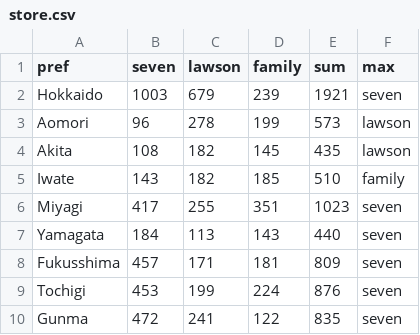
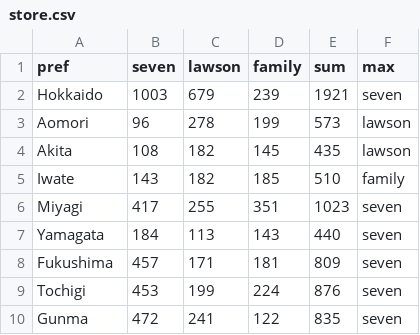
Before and after one commit to 214x112x-nakashima/InfoVis2021, a CSV file: W15/store.csv, drawn as a sheet; only a part is shown.

```diff
--- a/W15/store.csv
+++ b/W15/store.csv
@@ -7,3 +7,3 @@ Miyagi,417,255,351,1023,seven
 Yamagata,184,113,143,440,seven
-Fukusshima,457,171,181,809,seven
+Fukushima,457,171,181,809,seven
 Tochigi,453,199,224,876,seven
```
Also changed, not shown: 1 other file.
